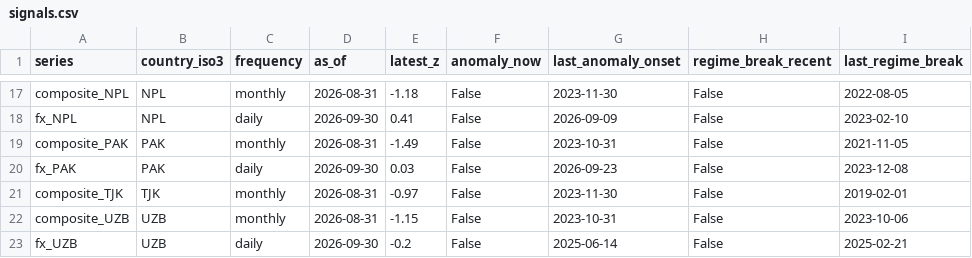
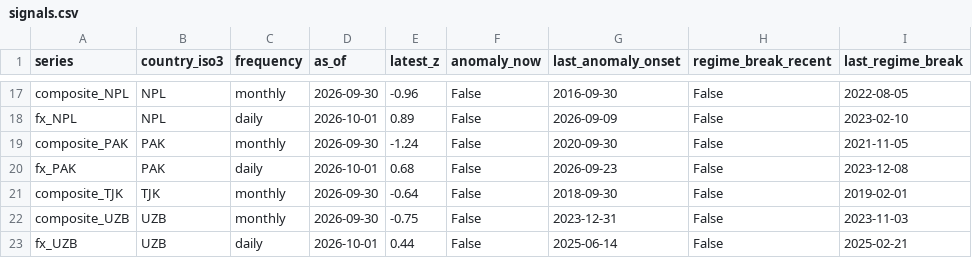
Before and after one commit to walk-on-the-wild-side/sovereign-monitor, a CSV file: dashboard_export/signals.csv, drawn as a sheet; only a part is shown, gaps mark what is left out; the diff covers the shown part only; the diff names each change by its address in the sheet, - before the commit and + after, or states it on an @@ line.

```diff
--- a/dashboard_export/signals.csv
+++ b/dashboard_export/signals.csv
-D17 (as_of): 2026-08-31
+D17 (as_of): 2026-09-30
-E17 (latest_z): -1.18
+E17 (latest_z): -0.96
-G17 (last_anomaly_onset): 2023-11-30
+G17 (last_anomaly_onset): 2016-09-30
-D18 (as_of): 2026-09-30
+D18 (as_of): 2026-10-01
-E18 (latest_z): 0.41
+E18 (latest_z): 0.89
-D19 (as_of): 2026-08-31
+D19 (as_of): 2026-09-30
-E19 (latest_z): -1.49
+E19 (latest_z): -1.24
-G19 (last_anomaly_onset): 2023-10-31
+G19 (last_anomaly_onset): 2020-09-30
-D20 (as_of): 2026-09-30
+D20 (as_of): 2026-10-01
-E20 (latest_z): 0.03
+E20 (latest_z): 0.68
-D21:D22 (as_of): 2026-08-31
+D21:D22 (as_of): 2026-09-30
-E21 (latest_z): -0.97
+E21 (latest_z): -0.64
-G21 (last_anomaly_onset): 2023-11-30
+G21 (last_anomaly_onset): 2018-09-30
-E22 (latest_z): -1.15
+E22 (latest_z): -0.75
-G22 (last_anomaly_onset): 2023-10-31
+G22 (last_anomaly_onset): 2023-12-31
-I22 (last_regime_break): 2023-10-06
+I22 (last_regime_break): 2023-11-03
-D23 (as_of): 2026-09-30
+D23 (as_of): 2026-10-01
-E23 (latest_z): -0.2
+E23 (latest_z): 0.44
```
Also changed, not shown: 33 edited cells elsewhere in this file, dashboard_export/alerts.csv, dashboard_export/index_monthly.csv, 4 other files.
